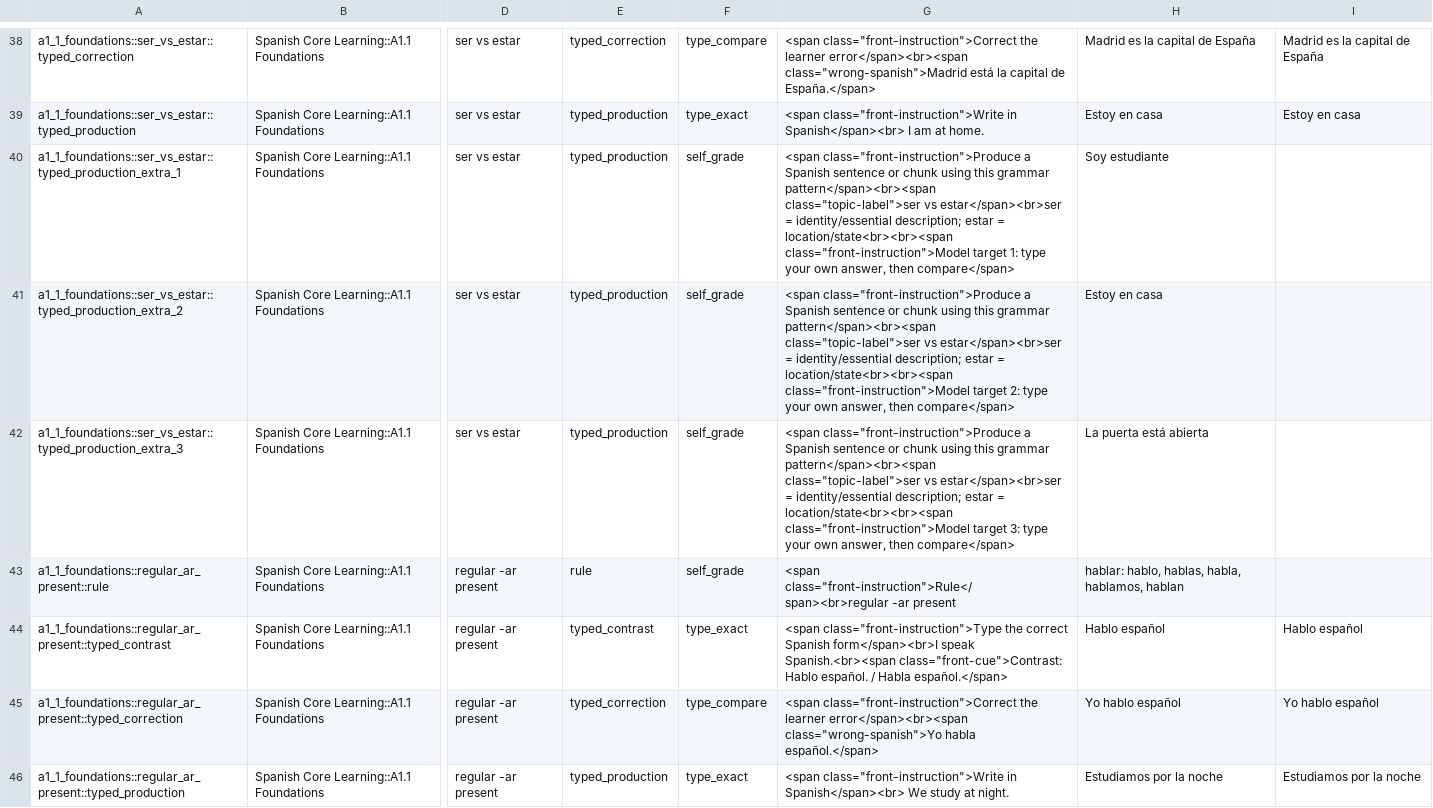
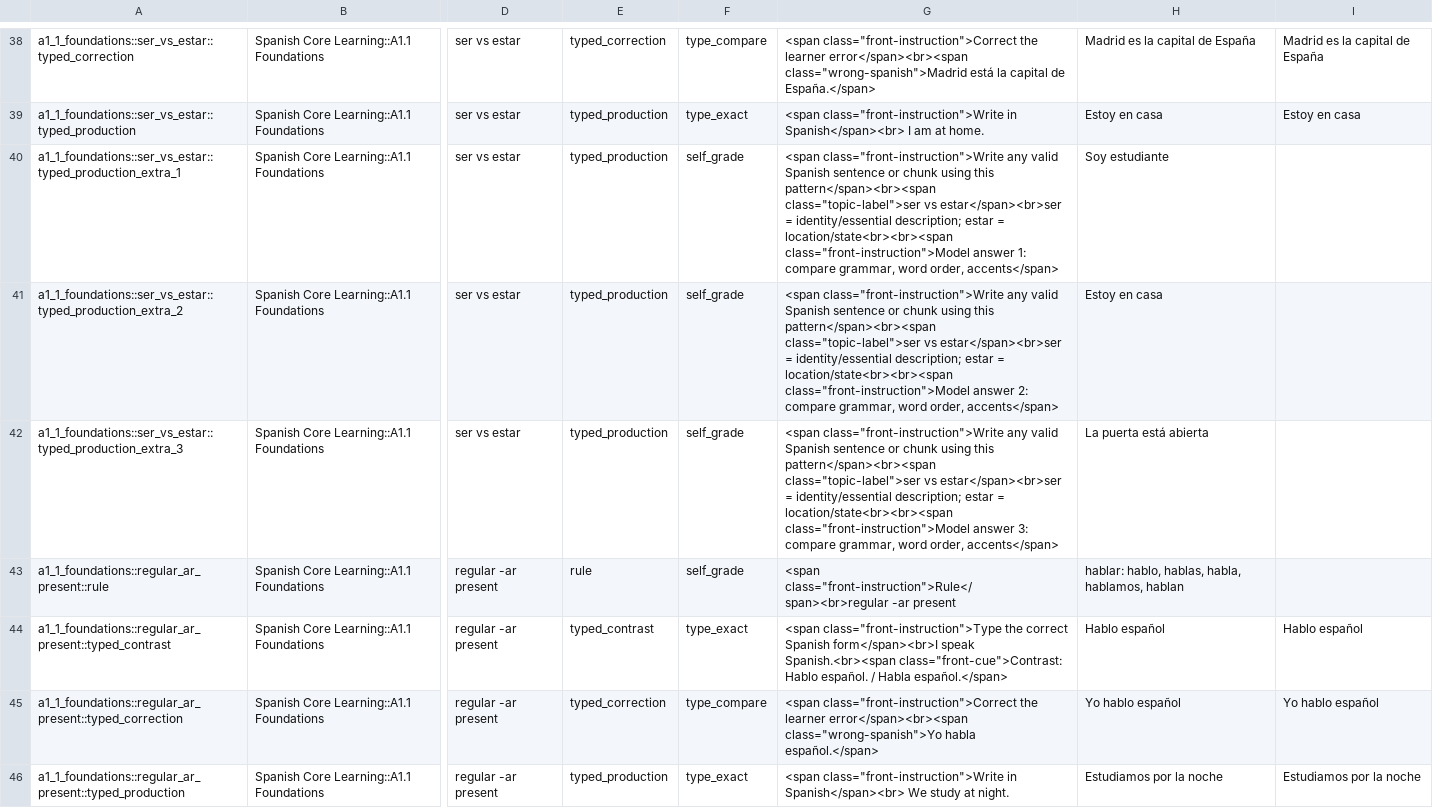
Before and after one commit to PlaneInABottle/ankiDecks, a TSV file: generated/spanish_core/spanish_core_learning.tsv, drawn as a sheet; only a part is shown, gaps mark what is left out; the diff covers the shown part only; the diff names each change by its address in the sheet, - before the commit and + after, or states it on an @@ line.

Commit message:
Prune weak language learning cards

```diff
--- a/generated/spanish_core/spanish_core_learning.tsv
+++ b/generated/spanish_core/spanish_core_learning.tsv
-G40: <span class="front-instruction">Produce a Spanish sentence or chunk using this grammar pattern</span><br><span class="topic-label">ser vs estar</span><br>ser = identity/essential description; estar = location/state<br><br><span class="front-instruction">Model target 1: type your own answer, then compare</span>
+G40: <span class="front-instruction">Write any valid Spanish sentence or chunk using this pattern</span><br><span class="topic-label">ser vs estar</span><br>ser = identity/essential description; estar = location/state<br><br><span class="front-instruction">Model answer 1: compare grammar, word order, accents</span>
-G41: <span class="front-instruction">Produce a Spanish sentence or chunk using this grammar pattern</span><br><span class="topic-label">ser vs estar</span><br>ser = identity/essential description; estar = location/state<br><br><span class="front-instruction">Model target 2: type your own answer, then compare</span>
+G41: <span class="front-instruction">Write any valid Spanish sentence or chunk using this pattern</span><br><span class="topic-label">ser vs estar</span><br>ser = identity/essential description; estar = location/state<br><br><span class="front-instruction">Model answer 2: compare grammar, word order, accents</span>
-G42: <span class="front-instruction">Produce a Spanish sentence or chunk using this grammar pattern</span><br><span class="topic-label">ser vs estar</span><br>ser = identity/essential description; estar = location/state<br><br><span class="front-instruction">Model target 3: type your own answer, then compare</span>
+G42: <span class="front-instruction">Write any valid Spanish sentence or chunk using this pattern</span><br><span class="topic-label">ser vs estar</span><br>ser = identity/essential description; estar = location/state<br><br><span class="front-instruction">Model answer 3: compare grammar, word order, accents</span>
```
Also changed, not shown: 175 edited cells elsewhere in this file, 5 other files.
